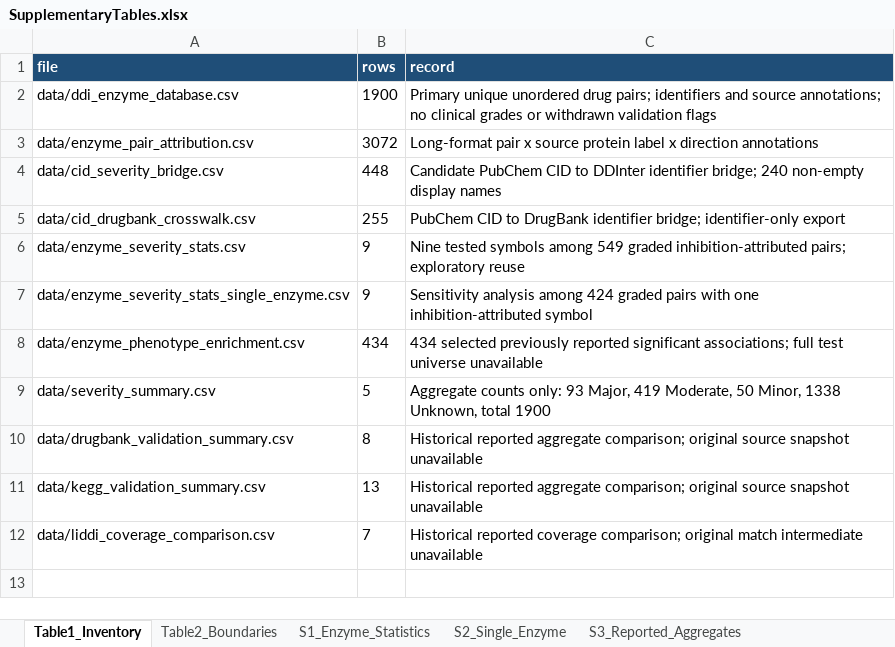
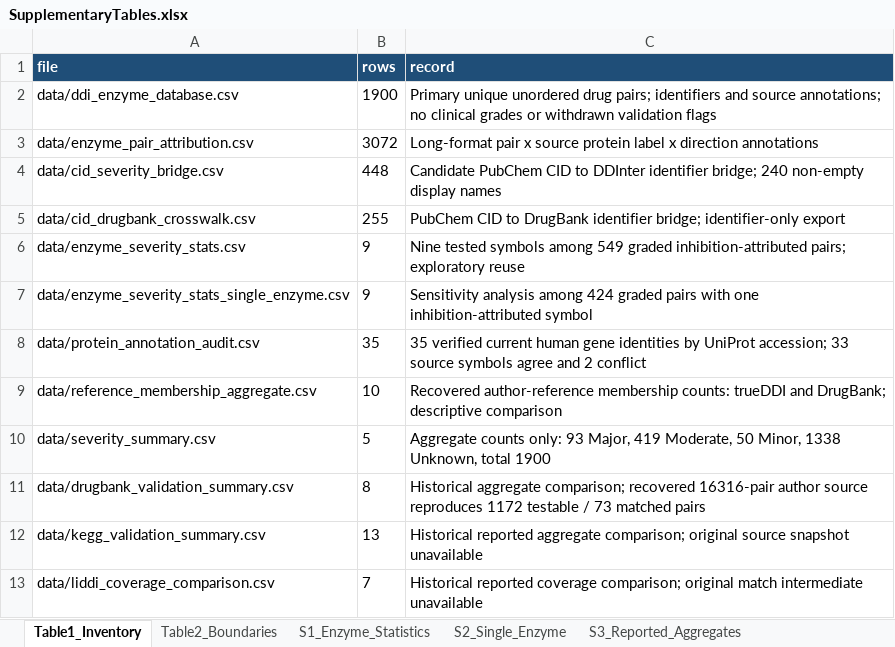
Before and after one commit to adeebnoor/ddi-enzyme-severity-resource, an Excel workbook: tables/SupplementaryTables.xlsx, sheet Table1_Inventory, drawn as a sheet; values as stored, in another font and other column widths than the file's, no borders; removed rows and columns are numbered as before the commit, all else as after; the diff names each change by its address in the sheet, - before the commit and + after, or states it on an @@ line.

Commit message:
Release review resource v2.2.0: audit protein identities and recovered source snapshots

```diff
--- a/tables/SupplementaryTables.xlsx (sheet Table1_Inventory)
+++ b/tables/SupplementaryTables.xlsx (sheet Table1_Inventory)
-row 8: data/enzyme_phenotype_enrichment.csv | 434 | 434 selected previously reported significant associations; full test universe unavailable
+row 8: data/protein_annotation_audit.csv | 35 | 35 verified current human gene identities by UniProt accession; 33 source symbols agree and 2 conflict
+row 9: data/reference_membership_aggregate.csv | 10 | Recovered author-reference membership counts: trueDDI and DrugBank; descriptive comparison
-C11 (record): Historical reported aggregate comparison; original source snapshot unavailable
+C11 (record): Historical aggregate comparison; recovered 16316-pair author source reproduces 1172 testable / 73 matched pairs
```
Also changed, not shown: sheet Table2_Boundaries, sheet S3_Reported_Aggregates, sheet S1_Enzyme_Statistics, sheet S2_Single_Enzyme, other sheet tabs, 54 other files.
